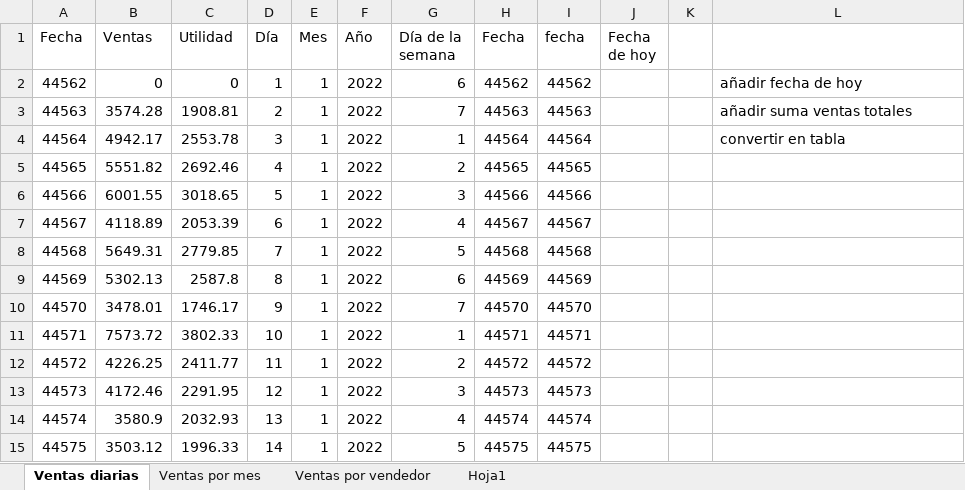
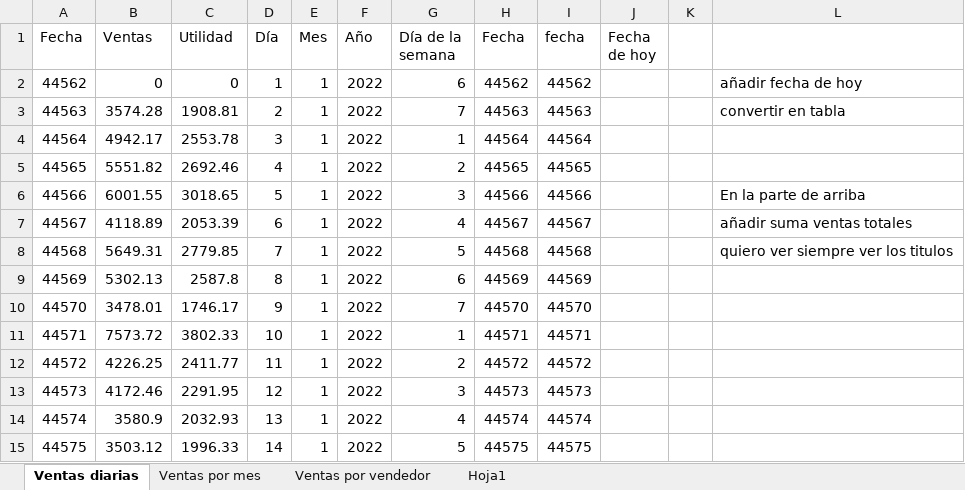
Before and after one commit to franciscomelov/Git-practice, an Excel workbook: excel/Ventas_del_año.xlsx, sheet Ventas diarias, drawn as a sheet; only a part is shown; values as stored, in another font and other column widths than the file's, no borders; the diff names each change by its address in the sheet, - before the commit and + after, or states it on an @@ line.

Commit message:
practica excel, se quito ejercicios resueltos

```diff
--- a/excel/Ventas_del_año.xlsx (sheet Ventas diarias)
+++ b/excel/Ventas_del_año.xlsx (sheet Ventas diarias)
-L3: añadir suma ventas totales
+L3: convertir en tabla
-L4: convertir en tabla
+L4: (empty)
-L6: (empty)
+L6: En la parte de arriba
-L7: (empty)
+L7: añadir suma ventas totales
-L8: (empty)
+L8: quiero ver siempre ver los titulos
```
Also changed, not shown: sheet Ventas por vendedor, 1 other file.
